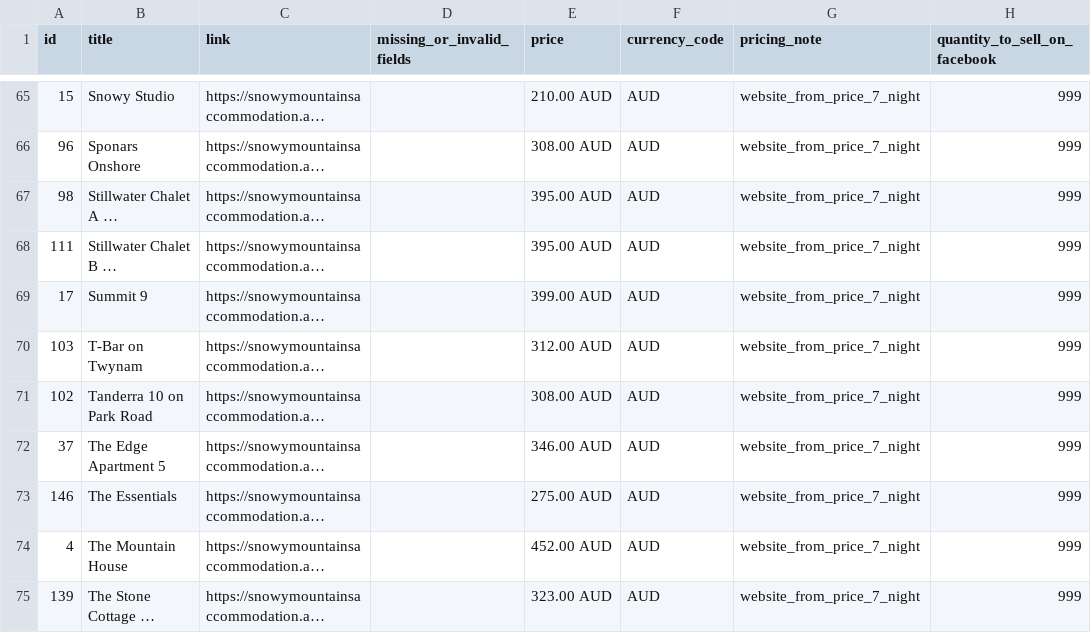
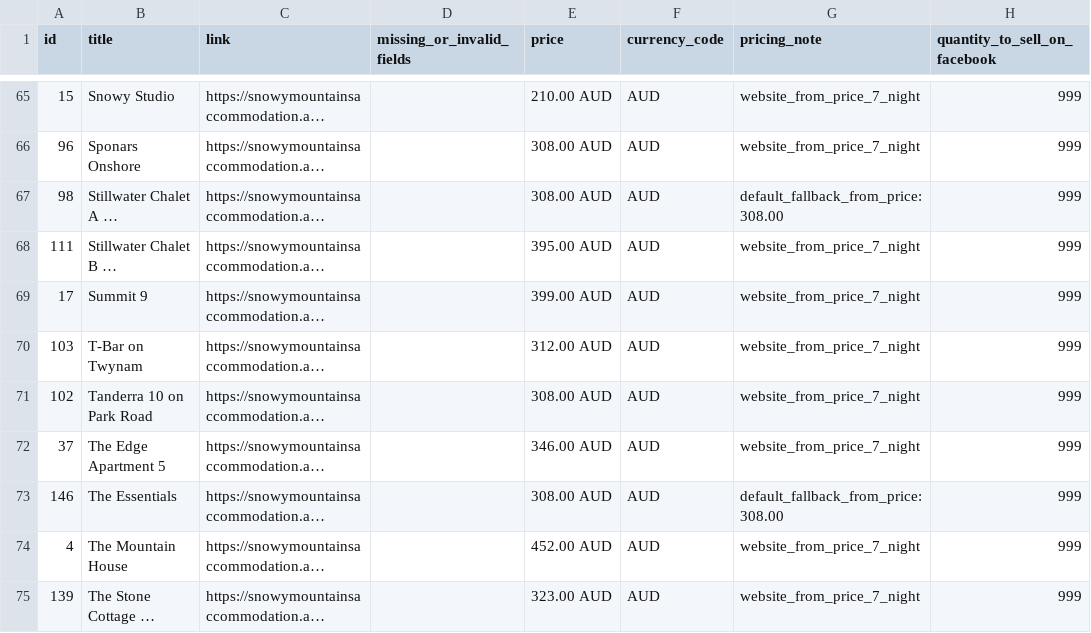
Before and after one commit to katie616/snowy-meta-feed, a CSV file: docs/snowy_mountains_meta_products_diagnostics.csv, drawn as a sheet; only a part is shown, gaps mark what is left out; long unchanged cells end in …; the diff names each change by its address in the sheet, - before the commit and + after, or states it on an @@ line.

```diff
--- a/docs/snowy_mountains_meta_products_diagnostics.csv
+++ b/docs/snowy_mountains_meta_products_diagnostics.csv
-E67 (price): 395.00 AUD
+E67 (price): 308.00 AUD
-G67 (pricing_note): website_from_price_7_night
+G67 (pricing_note): default_fallback_from_price:308.00
-E73 (price): 275.00 AUD
+E73 (price): 308.00 AUD
-G73 (pricing_note): website_from_price_7_night
+G73 (pricing_note): default_fallback_from_price:308.00
```
Also changed, not shown: docs/snowy_mountains_meta_products.csv.
